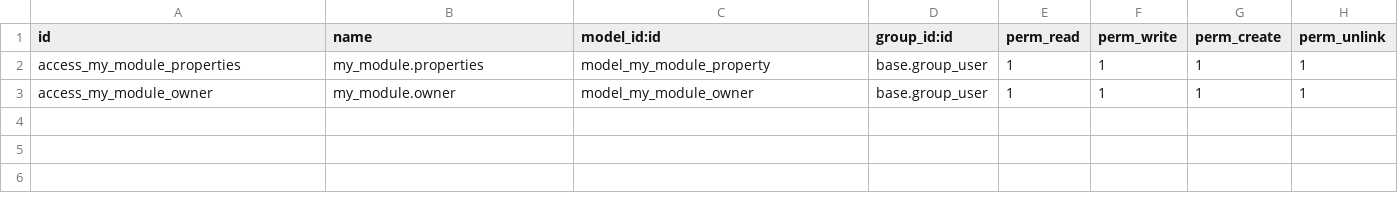
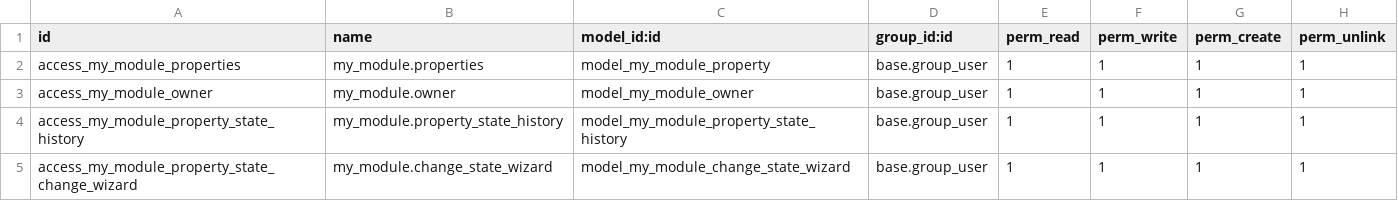
Before and after one commit to AHMEDmohamedyassin/odoo_learing_modules, a CSV file: my_module/security/ir.model.access.csv, drawn as a sheet.

```diff
--- a/my_module/security/ir.model.access.csv
+++ b/my_module/security/ir.model.access.csv
@@ -3 +3,3 @@ access_my_module_properties,my_module.properties,model_my_module_property,base.g
 access_my_module_owner,my_module.owner,model_my_module_owner,base.group_user,1,1,1,1
+access_my_module_property_state_history,my_module.property_state_history,model_my_module_property_state_history,base.group_user,1,1,1,1
+access_my_module_property_state_change_wizard,my_module.change_state_wizard,model_my_module_change_state_wizard,base.group_user,1,1,1,1
```
Also changed, not shown: 14 other files.
